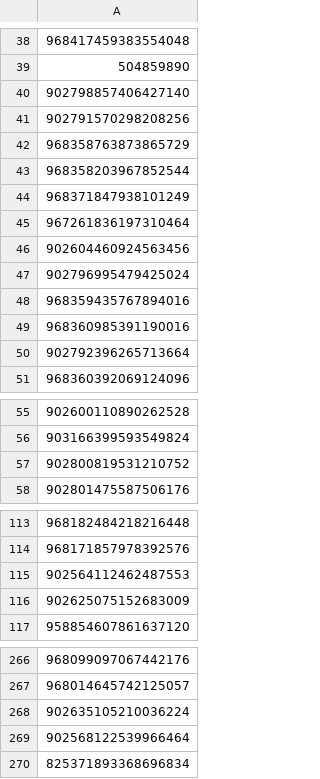
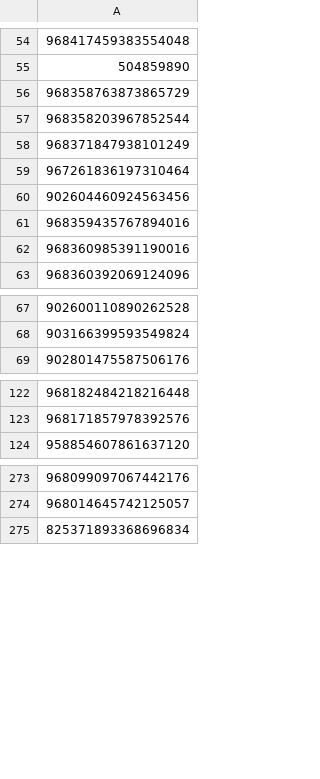
Before and after one commit to deanragnarok/tblocklist, a CSV file: scam_accounts_list.csv, drawn as a sheet; only a part is shown, gaps mark what is left out; the diff covers the shown part only.

Commit message:
Add files via upload

```diff
--- a/scam_accounts_list.csv
+++ b/scam_accounts_list.csv
@@ -39,4 +55,2 @@
 504859890
-902798857406427140
-902791570298208256
 968358763873865729
@@ -46,6 +60,4 @@
 902604460924563456
-902796995479425024
 968359435767894016
 968360985391190016
-902792396265713664
 968360392069124096
@@ -56,3 +68,2 @@
 903166399593549824
-902800819531210752
 902801475587506176
@@ -114,4 +123,2 @@
 968171857978392576
-902564112462487553
-902625075152683009
 958854607861637120
@@ -267,4 +274,2 @@
 968014645742125057
-902635105210036224
-902568122539966464
 825371893368696834
```
Also changed, not shown: 26 added rows and 12 removed rows elsewhere in this file.
